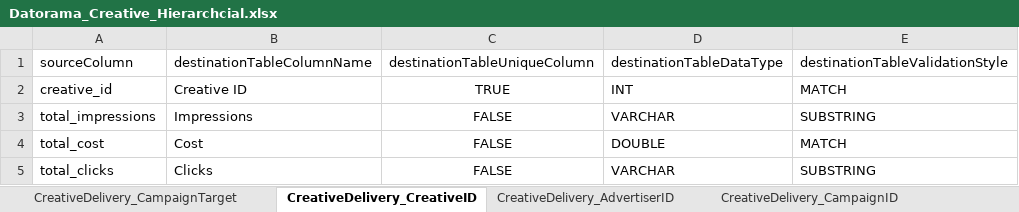
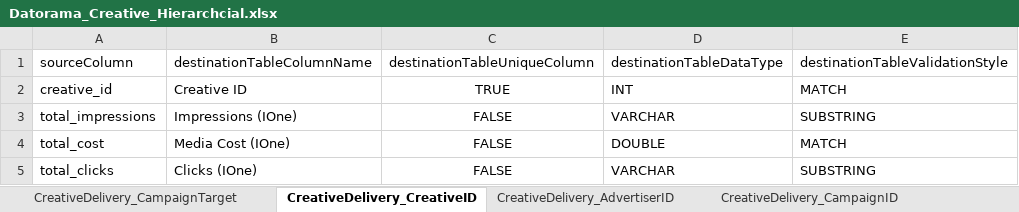
Before and after one commit to nipodd87/DatoramaMain, an Excel workbook: Datorama_Creative_Hierarchcial.xlsx, sheet CreativeDelivery_CreativeID, drawn as a sheet; values as stored, in another font and other column widths than the file's, no borders; the diff names each change by its address in the sheet, - before the commit and + after, or states it on an @@ line.

```diff
--- a/Datorama_Creative_Hierarchcial.xlsx (sheet CreativeDelivery_CreativeID)
+++ b/Datorama_Creative_Hierarchcial.xlsx (sheet CreativeDelivery_CreativeID)
-B3 (destinationTableColumnName): Impressions
+B3 (destinationTableColumnName): Impressions (IOne)
-B4 (destinationTableColumnName): Cost
+B4 (destinationTableColumnName): Media Cost (IOne)
-B5 (destinationTableColumnName): Clicks
+B5 (destinationTableColumnName): Clicks (IOne)
```
Also changed, not shown: sheet CreativeDelivery_CampaignTarget, sheet CreativeDelivery_CampaignID, sheet CreativeDelivery_AdvertiserID, sheet CreativeConv_CampaignTarget, sheet CreativeConv_Creative, sheet CreativeConv_Campaign, 1 more sheet, Datorama_Domain_Hierarchcial.xlsx, Datorama_Mapping.xlsx, 3 other files.
